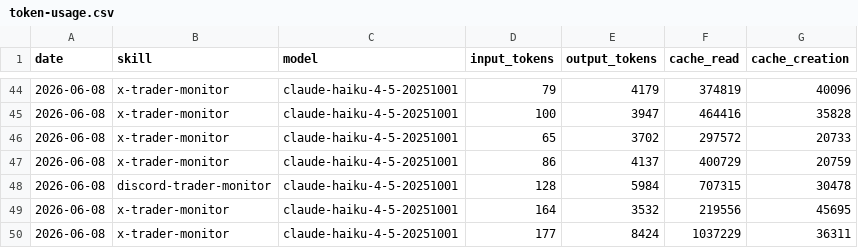
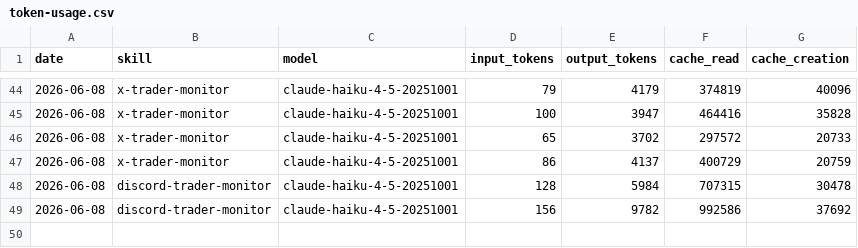
Before and after one commit to chxoky/aeon, a CSV file: memory/token-usage.csv, drawn as a sheet; only a part is shown, gaps mark what is left out.

Commit message:
chore(discord-trader-monitor): auto-commit 2026-06-08

```diff
--- a/memory/token-usage.csv
+++ b/memory/token-usage.csv
@@ -48,3 +48,2 @@ date,skill,model,input_tokens,output_tokens,cache_read,cache_creation
 2026-06-08,discord-trader-monitor,claude-haiku-4-5-20251001,128,5984,707315,30478
-2026-06-08,x-trader-monitor,claude-haiku-4-5-20251001,164,3532,219556,45695
-2026-06-08,x-trader-monitor,claude-haiku-4-5-20251001,177,8424,1037229,36311
+2026-06-08,discord-trader-monitor,claude-haiku-4-5-20251001,156,9782,992586,37692
```
Also changed, not shown: 5 other files.
